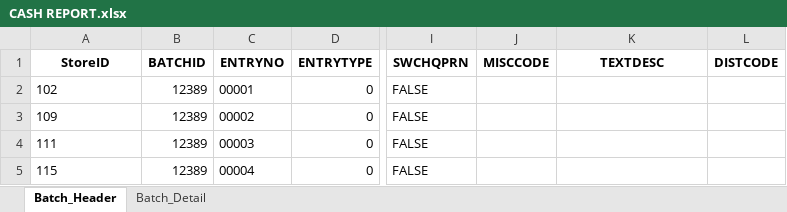
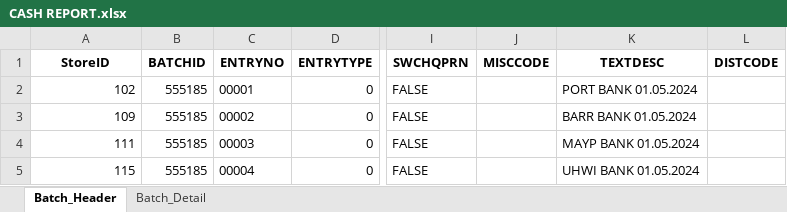
Before and after one commit to tekNorah/touchpoint-royale, an Excel workbook: CASH REPORT.xlsx, sheet Batch_Header, drawn as a sheet; only a part is shown, gaps mark what is left out; values as stored, in another font and other column widths than the file's, no borders; the diff names each change by its address in the sheet, - before the commit and + after, or states it on an @@ line.

Commit message:
Assign TEXTDESC values on Batch Header sheet based on Store Detail  * Re-arrange Columns on Account Detail and Store Detail CSV so that match column is the first column  * Leverage merge method to calculate TEXTDESC values based on StoreKey and reformatted Date

```diff
--- a/CASH REPORT.xlsx (sheet Batch_Header)
+++ b/CASH REPORT.xlsx (sheet Batch_Header)
-A2:A5 alignment: left
+A2:A5 alignment: right
-B2:B5 (BATCHID): 12389
+B2:B5 (BATCHID): 555185
-K2 (TEXTDESC): (empty)
+K2 (TEXTDESC): PORT BANK 01.05.2024
-K3 (TEXTDESC): (empty)
+K3 (TEXTDESC): BARR BANK 01.05.2024
-K4 (TEXTDESC): (empty)
+K4 (TEXTDESC): MAYP BANK 01.05.2024
-K5 (TEXTDESC): (empty)
+K5 (TEXTDESC): UHWI BANK 01.05.2024
```
Also changed, not shown: sheet Batch_Detail, 3 other files.
